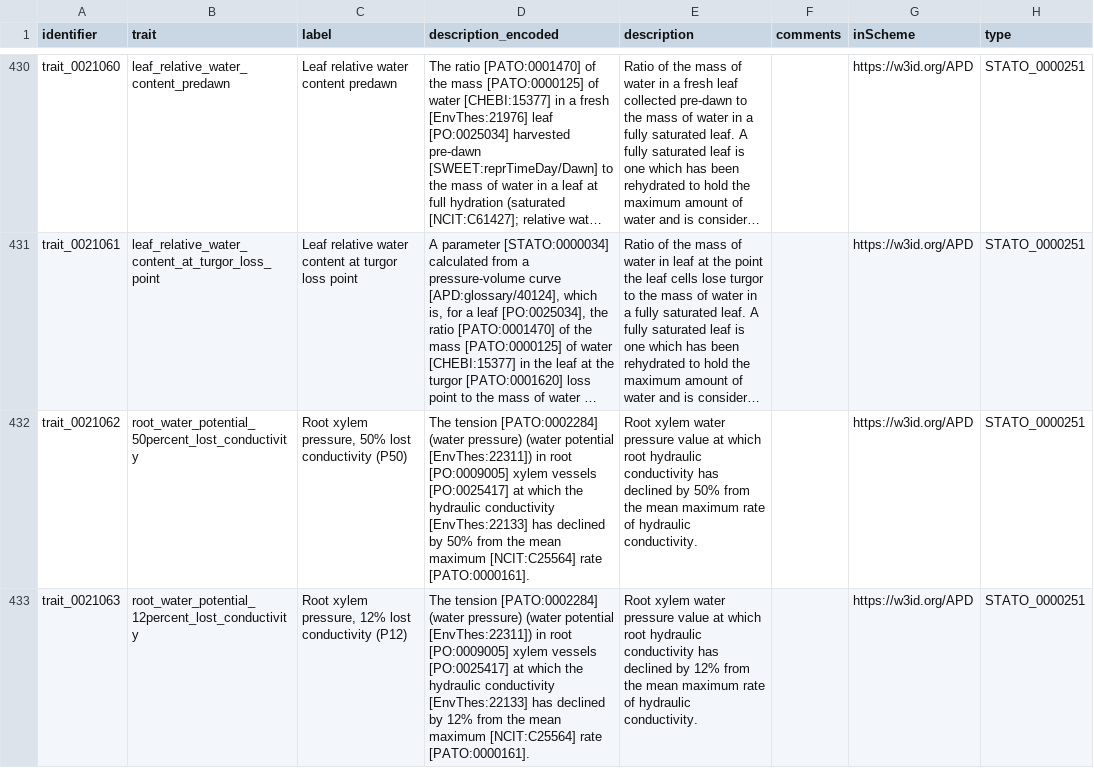
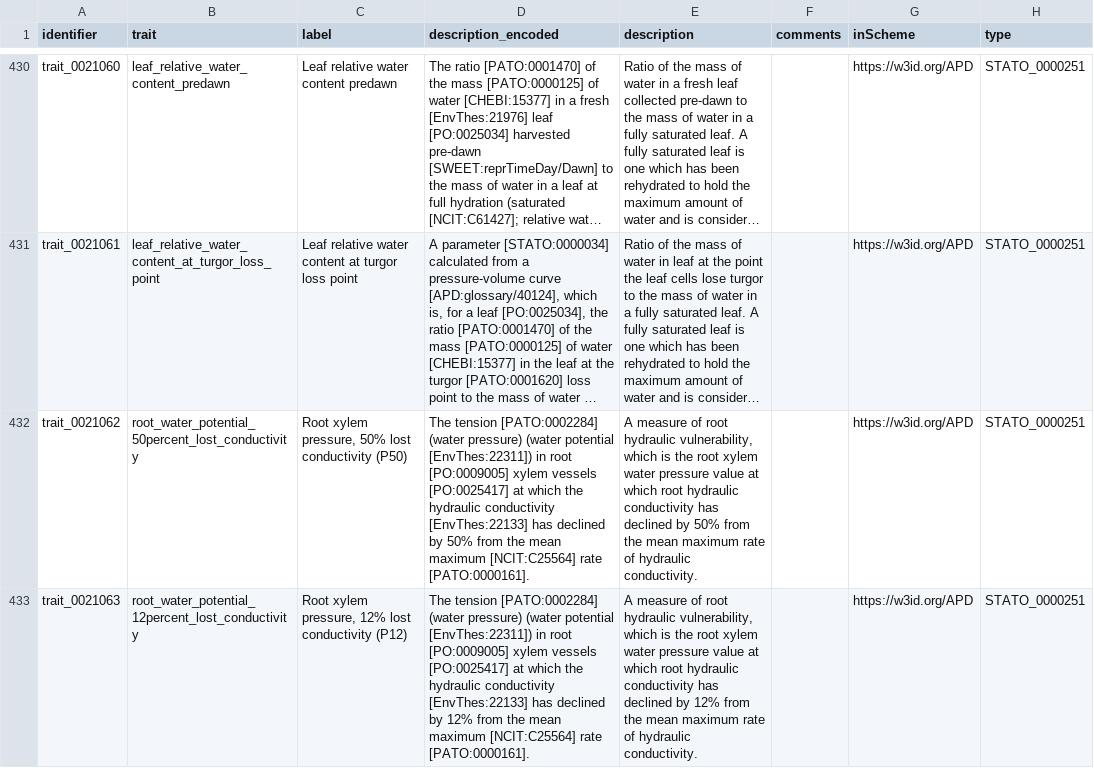
Before and after one commit to traitecoevo/APD, a CSV file: data/APD_traits.csv, drawn as a sheet; only a part is shown, gaps mark what is left out; long unchanged cells end in …; the diff covers the shown part only; the diff names each change by its address in the sheet, - before the commit and + after, or states it on an @@ line.

Commit message:
yet more hydraulic vulnerability traits

```diff
--- a/data/APD_traits.csv
+++ b/data/APD_traits.csv
-E432 (description): Root xylem water…
+E432 (description): A measure of root hydraulic vulnerability, which is the root xylem water…
-E433 (description): Root xylem water…
+E433 (description): A measure of root hydraulic vulnerability, which is the root xylem water…
```
Also changed, not shown: 3 added rows and 12 edited cells elsewhere in this file.
